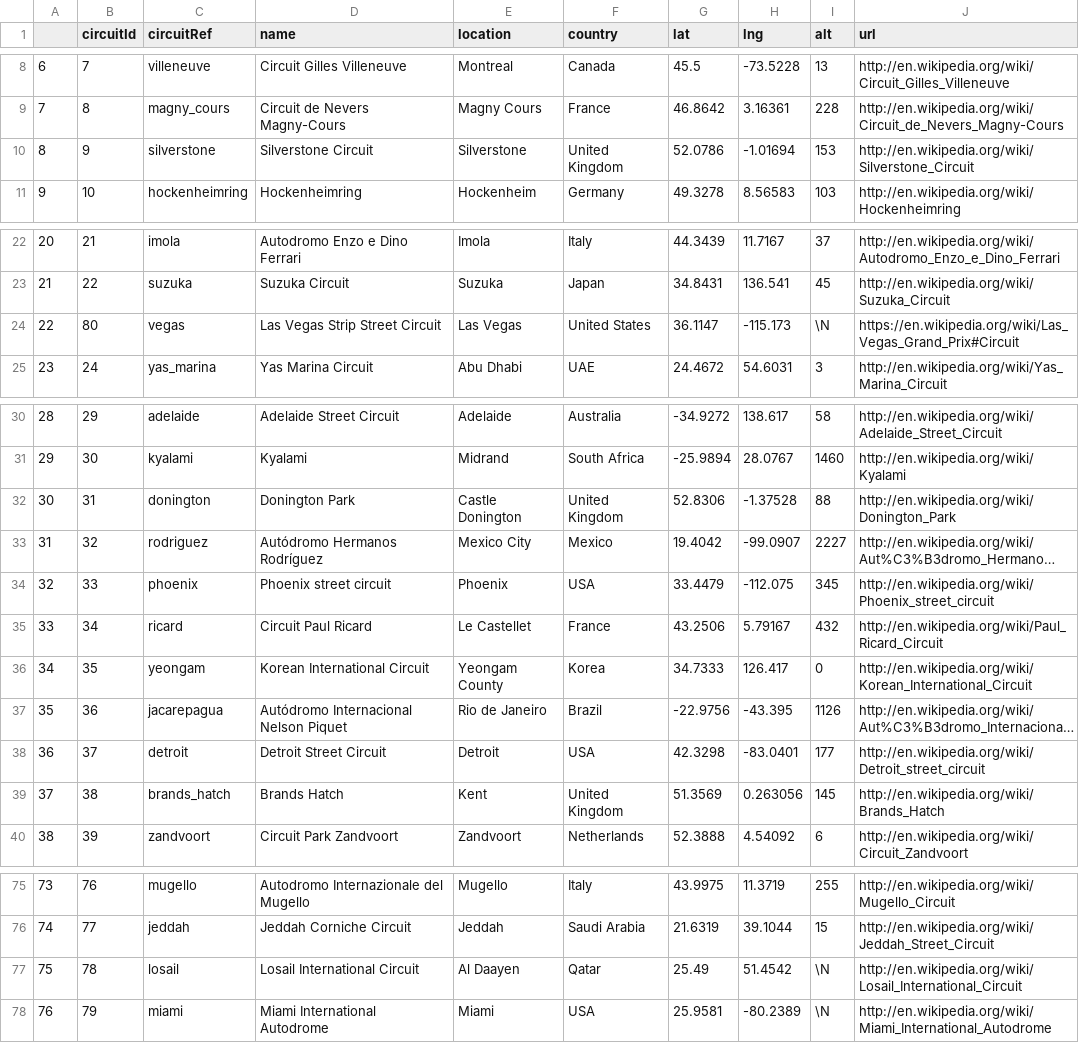
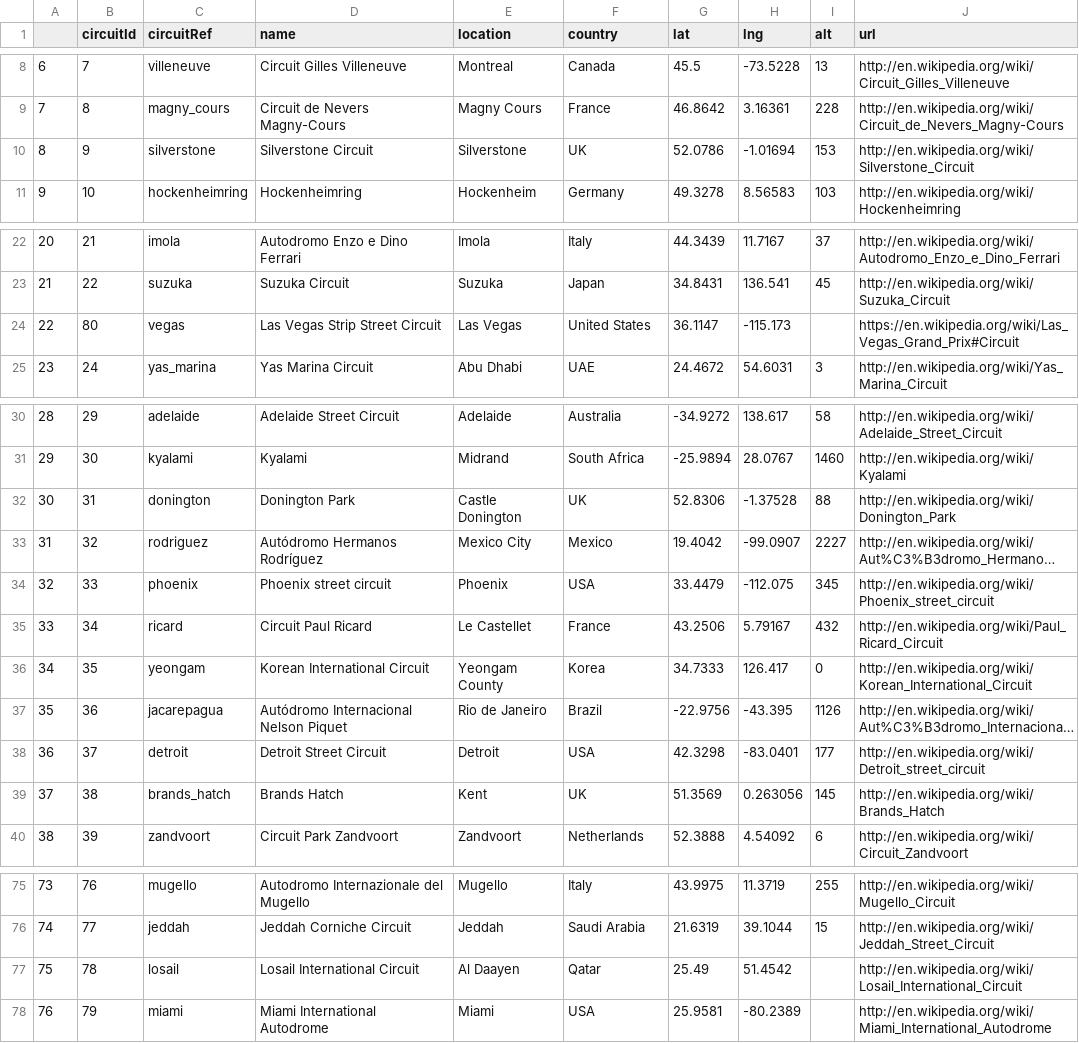
Before and after one commit to JesNi523/qtm151spring2023, a CSV file: Lecture 13/data_clean/circuits.csv, drawn as a sheet; only a part is shown, gaps mark what is left out; long unchanged cells end in …; the diff covers the shown part only; the diff names each change by its address in the sheet, - before the commit and + after, or states it on an @@ line.

```diff
--- a/Lecture 13/data_clean/circuits.csv
+++ b/Lecture 13/data_clean/circuits.csv
-F10 (country): United Kingdom
+F10 (country): UK
-I24 (alt): \N
+I24 (alt): (empty)
-F32 (country): United Kingdom
+F32 (country): UK
-F39 (country): United Kingdom
+F39 (country): UK
-I77:I78 (alt): \N
+I77:I78 (alt): (empty)
```
Also changed, not shown: 1 edited cell elsewhere in this file, 1 other file.
